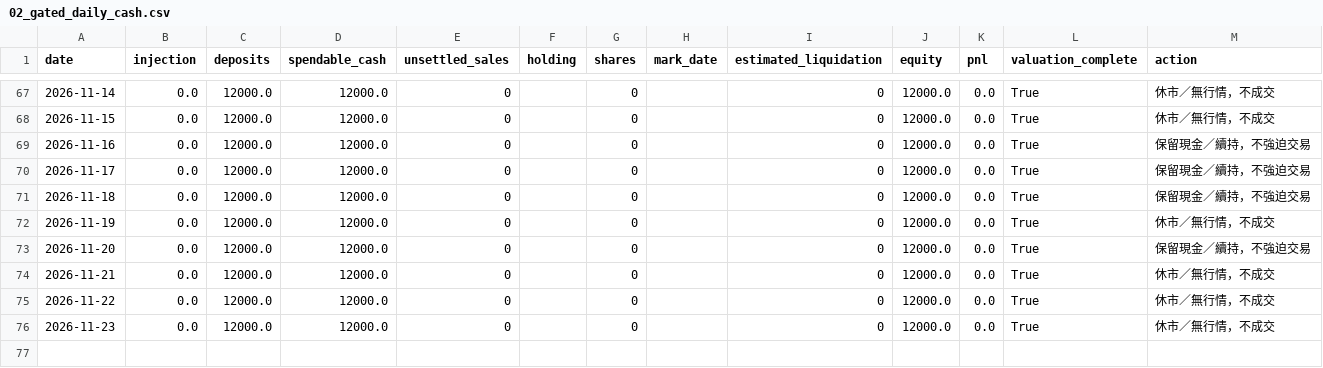
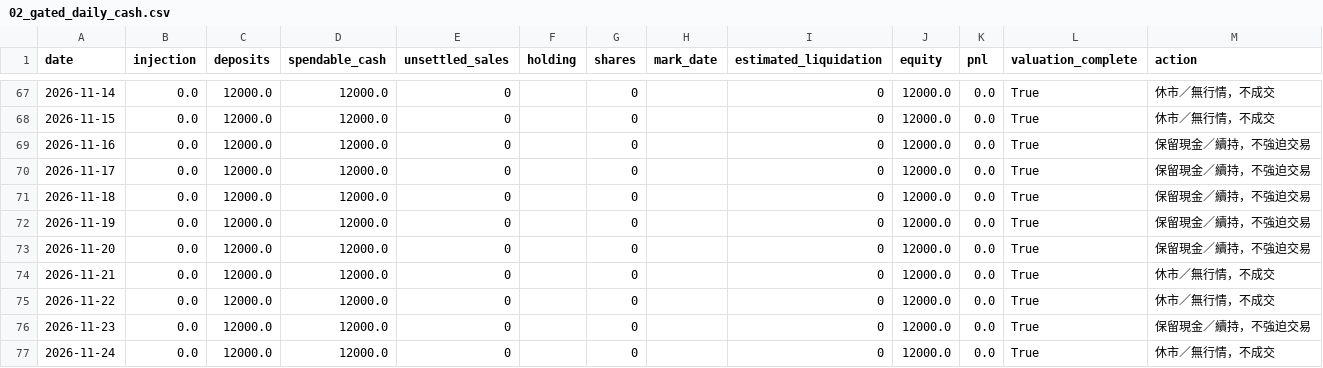
Before and after one commit to flyree140/GPT_stocklab, a CSV file: data/life/02_gated_daily_cash.csv, drawn as a sheet; only a part is shown, gaps mark what is left out.

```diff
--- a/data/life/02_gated_daily_cash.csv
+++ b/data/life/02_gated_daily_cash.csv
@@ -71,3 +71,3 @@
 2026-11-18,0.0,12000.0,12000.0,0,,0,,0,12000.0,0.0,True,保留現金／續持，不強迫交易
-2026-11-19,0.0,12000.0,12000.0,0,,0,,0,12000.0,0.0,True,休市／無行情，不成交
+2026-11-19,0.0,12000.0,12000.0,0,,0,,0,12000.0,0.0,True,保留現金／續持，不強迫交易
 2026-11-20,0.0,12000.0,12000.0,0,,0,,0,12000.0,0.0,True,保留現金／續持，不強迫交易
@@ -75,2 +75,3 @@
 2026-11-22,0.0,12000.0,12000.0,0,,0,,0,12000.0,0.0,True,休市／無行情，不成交
-2026-11-23,0.0,12000.0,12000.0,0,,0,,0,12000.0,0.0,True,休市／無行情，不成交
+2026-11-23,0.0,12000.0,12000.0,0,,0,,0,12000.0,0.0,True,保留現金／續持，不強迫交易
+2026-11-24,0.0,12000.0,12000.0,0,,0,,0,12000.0,0.0,True,休市／無行情，不成交
```
Also changed, not shown: data/evaluation/03_group_summary.csv, data/life/02_ranked_daily_cash.csv, 13 other files.
